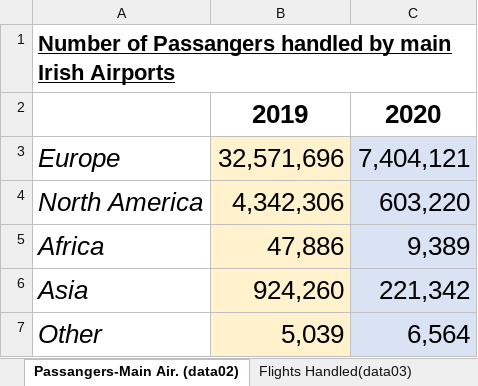
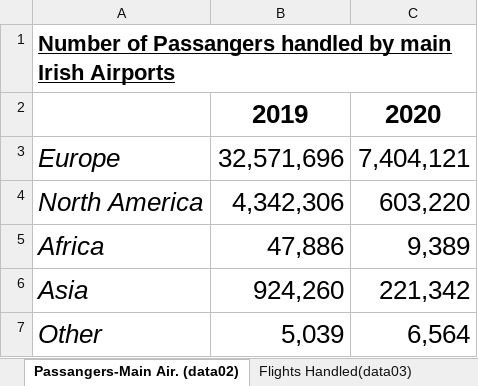
Before and after one commit to nathanmoore21/CreativeCoding2, an Excel workbook: NathanMooreCA/Flight data.xlsx, sheet Passangers-Main Air. (data02), drawn as a sheet; values as stored, in another font and other column widths than the file's, no borders; the diff names each change by its address in the sheet, - before the commit and + after, or states it on an @@ line.

```diff
--- a/NathanMooreCA/Flight data.xlsx (sheet Passangers-Main Air. (data02))
+++ b/NathanMooreCA/Flight data.xlsx (sheet Passangers-Main Air. (data02))
-B3:B7 fill: #FFF2CC
+B3:B7 fill: none
-C3:C7 fill: #DAE3F3
+C3:C7 fill: none
```
Also changed, not shown: sheet Dublin Passengers(data01), sheet Flights Handled(data03), other sheet tabs, 40 other files.
